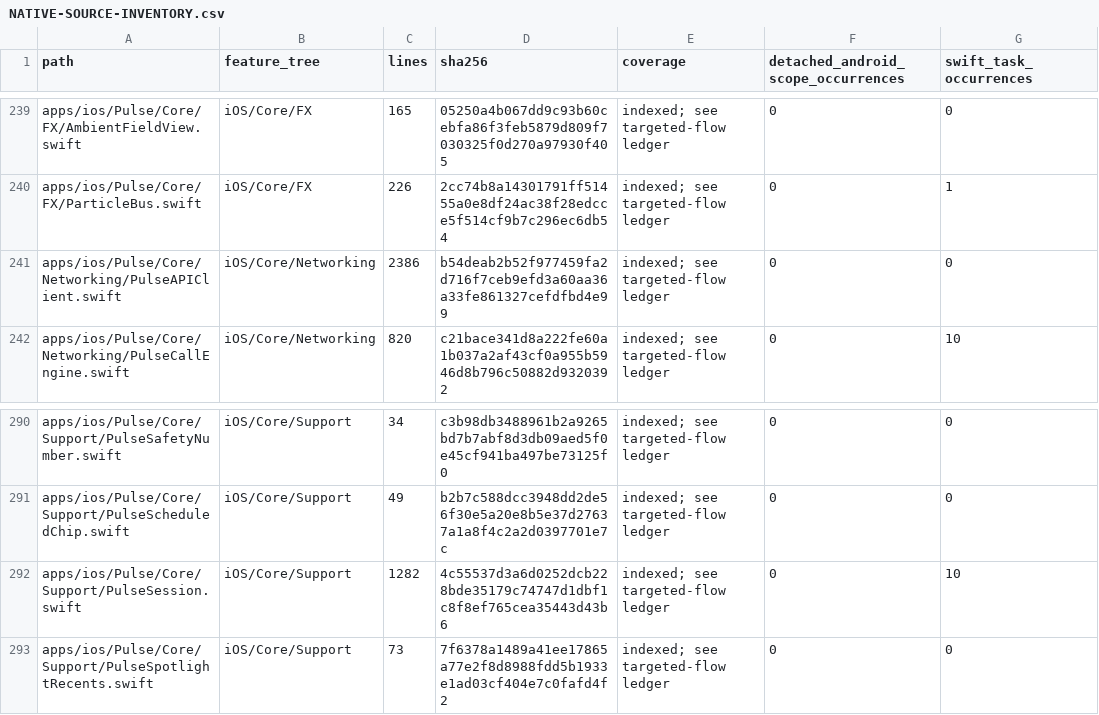
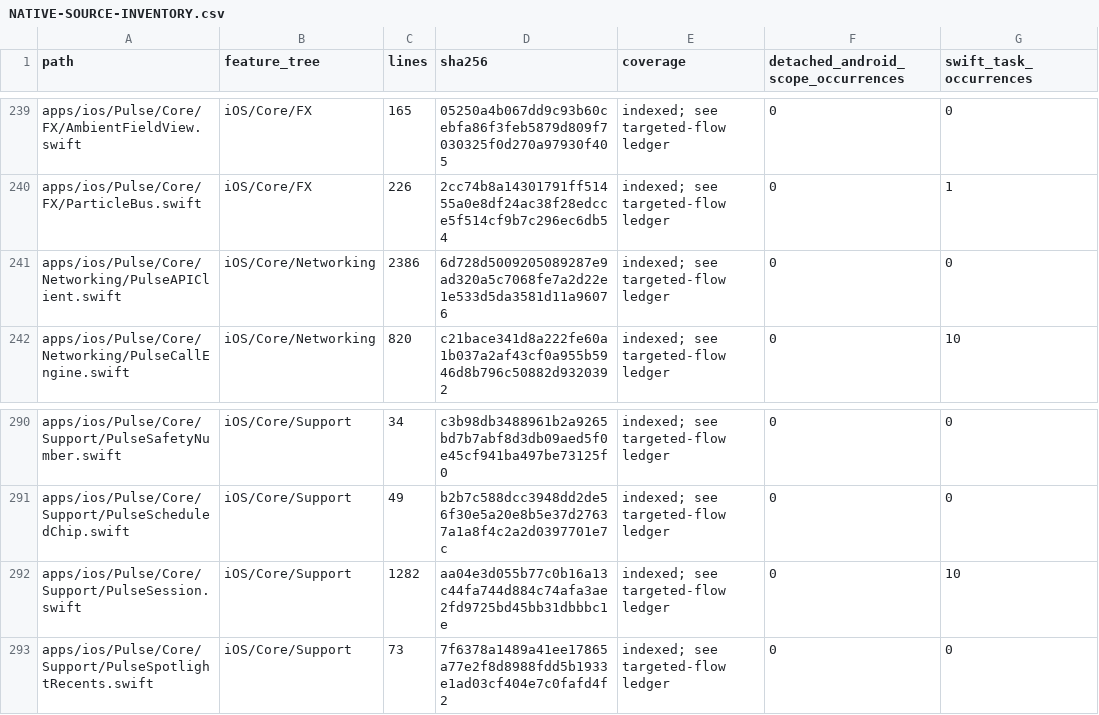
Before and after one commit to GrapseeAgency/the-mystrious-chat-app, a CSV file: docs/NATIVE-SOURCE-INVENTORY.csv, drawn as a sheet; only a part is shown, gaps mark what is left out; the diff covers the shown part only; the diff names each change by its address in the sheet, - before the commit and + after, or states it on an @@ line.

```diff
--- a/docs/NATIVE-SOURCE-INVENTORY.csv
+++ b/docs/NATIVE-SOURCE-INVENTORY.csv
-D241 (sha256): b54deab2b52f977459fa2d716f7ceb9efd3a60aa36a33fe861327cefdfbd4e99
+D241 (sha256): 6d728d5009205089287e9ad320a5c7068fe7a2d22e1e533d5da3581d11a96076
-D292 (sha256): 4c55537d3a6d0252dcb228bde35179c74747d1dbf1c8f8ef765cea35443d43b6
+D292 (sha256): aa04e3d055b77c0b16a13c44fa744d884c74afa3ae2fd9725bd45bb31dbbbc1e
```
Also changed, not shown: 12 edited cells elsewhere in this file, 10 other files.
